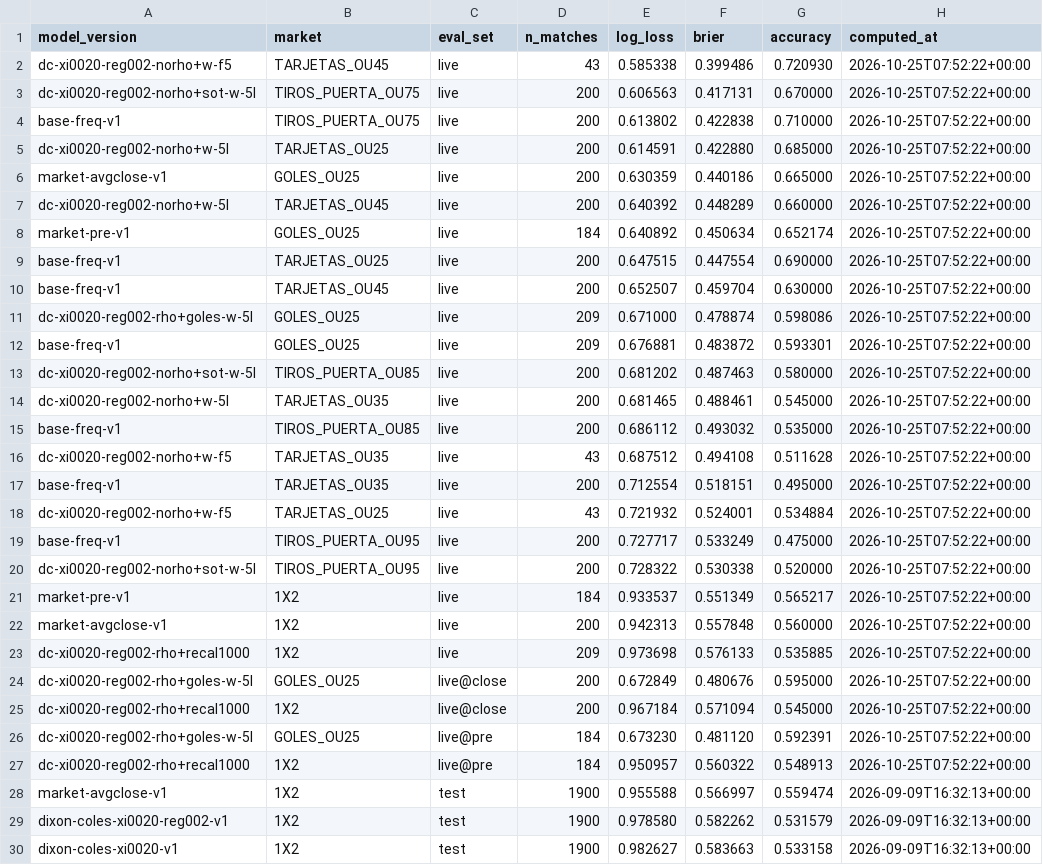
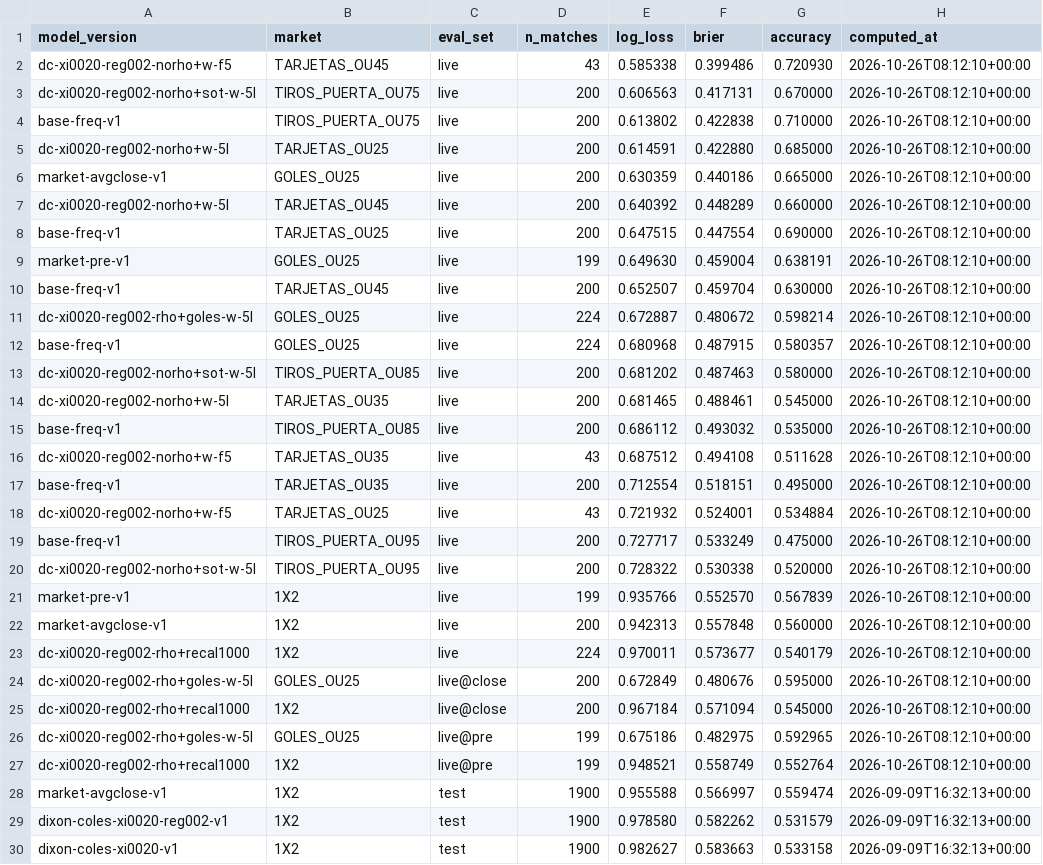
Before and after one commit to kewo1023/marcador-futbol, a CSV file: ledger/metrics.csv, drawn as a sheet; only a part is shown.

```diff
--- a/ledger/metrics.csv
+++ b/ledger/metrics.csv
@@ -1,28 +1,28 @@
 model_version,market,eval_set,n_matches,log_loss,brier,accuracy,computed_at
-dc-xi0020-reg002-norho+w-f5,TARJETAS_OU45,live,43,0.585338,0.399486,0.720930,2026-10-25T07:52:22+00:00
-dc-xi0020-reg002-norho+sot-w-5l,TIROS_PUERTA_OU75,live,200,0.606563,0.417131,0.670000,2026-10-25T07:52:22+00:00
-base-freq-v1,TIROS_PUERTA_OU75,live,200,0.613802,0.422838,0.710000,2026-10-25T07:52:22+00:00
-dc-xi0020-reg002-norho+w-5l,TARJETAS_OU25,live,200,0.614591,0.422880,0.685000,2026-10-25T07:52:22+00:00
-market-avgclose-v1,GOLES_OU25,live,200,0.630359,0.440186,0.665000,2026-10-25T07:52:22+00:00
-dc-xi0020-reg002-norho+w-5l,TARJETAS_OU45,live,200,0.640392,0.448289,0.660000,2026-10-25T07:52:22+00:00
-market-pre-v1,GOLES_OU25,live,184,0.640892,0.450634,0.652174,2026-10-25T07:52:22+00:00
-base-freq-v1,TARJETAS_OU25,live,200,0.647515,0.447554,0.690000,2026-10-25T07:52:22+00:00
-base-freq-v1,TARJETAS_OU45,live,200,0.652507,0.459704,0.630000,2026-10-25T07:52:22+00:00
-dc-xi0020-reg002-rho+goles-w-5l,GOLES_OU25,live,209,0.671000,0.478874,0.598086,2026-10-25T07:52:22+00:00
-base-freq-v1,GOLES_OU25,live,209,0.676881,0.483872,0.593301,2026-10-25T07:52:22+00:00
-dc-xi0020-reg002-norho+sot-w-5l,TIROS_PUERTA_OU85,live,200,0.681202,0.487463,0.580000,2026-10-25T07:52:22+00:00
-dc-xi0020-reg002-norho+w-5l,TARJETAS_OU35,live,200,0.681465,0.488461,0.545000,2026-10-25T07:52:22+00:00
-base-freq-v1,TIROS_PUERTA_OU85,live,200,0.686112,0.493032,0.535000,2026-10-25T07:52:22+00:00
-dc-xi0020-reg002-norho+w-f5,TARJETAS_OU35,live,43,0.687512,0.494108,0.511628,2026-10-25T07:52:22+00:00
-base-freq-v1,TARJETAS_OU35,live,200,0.712554,0.518151,0.495000,2026-10-25T07:52:22+00:00
-dc-xi0020-reg002-norho+w-f5,TARJETAS_OU25,live,43,0.721932,0.524001,0.534884,2026-10-25T07:52:22+00:00
-base-freq-v1,TIROS_PUERTA_OU95,live,200,0.727717,0.533249,0.475000,2026-10-25T07:52:22+00:00
-dc-xi0020-reg002-norho+sot-w-5l,TIROS_PUERTA_OU95,live,200,0.728322,0.530338,0.520000,2026-10-25T07:52:22+00:00
-market-pre-v1,1X2,live,184,0.933537,0.551349,0.565217,2026-10-25T07:52:22+00:00
-market-avgclose-v1,1X2,live,200,0.942313,0.557848,0.560000,2026-10-25T07:52:22+00:00
-dc-xi0020-reg002-rho+recal1000,1X2,live,209,0.973698,0.576133,0.535885,2026-10-25T07:52:22+00:00
-dc-xi0020-reg002-rho+goles-w-5l,GOLES_OU25,live@close,200,0.672849,0.480676,0.595000,2026-10-25T07:52:22+00:00
-dc-xi0020-reg002-rho+recal1000,1X2,live@close,200,0.967184,0.571094,0.545000,2026-10-25T07:52:22+00:00
-dc-xi0020-reg002-rho+goles-w-5l,GOLES_OU25,live@pre,184,0.673230,0.481120,0.592391,2026-10-25T07:52:22+00:00
-dc-xi0020-reg002-rho+recal1000,1X2,live@pre,184,0.950957,0.560322,0.548913,2026-10-25T07:52:22+00:00
+dc-xi0020-reg002-norho+w-f5,TARJETAS_OU45,live,43,0.585338,0.399486,0.720930,2026-10-26T08:12:10+00:00
+dc-xi0020-reg002-norho+sot-w-5l,TIROS_PUERTA_OU75,live,200,0.606563,0.417131,0.670000,2026-10-26T08:12:10+00:00
+base-freq-v1,TIROS_PUERTA_OU75,live,200,0.613802,0.422838,0.710000,2026-10-26T08:12:10+00:00
+dc-xi0020-reg002-norho+w-5l,TARJETAS_OU25,live,200,0.614591,0.422880,0.685000,2026-10-26T08:12:10+00:00
+market-avgclose-v1,GOLES_OU25,live,200,0.630359,0.440186,0.665000,2026-10-26T08:12:10+00:00
+dc-xi0020-reg002-norho+w-5l,TARJETAS_OU45,live,200,0.640392,0.448289,0.660000,2026-10-26T08:12:10+00:00
+base-freq-v1,TARJETAS_OU25,live,200,0.647515,0.447554,0.690000,2026-10-26T08:12:10+00:00
+market-pre-v1,GOLES_OU25,live,199,0.649630,0.459004,0.638191,2026-10-26T08:12:10+00:00
+base-freq-v1,TARJETAS_OU45,live,200,0.652507,0.459704,0.630000,2026-10-26T08:12:10+00:00
+dc-xi0020-reg002-rho+goles-w-5l,GOLES_OU25,live,224,0.672887,0.480672,0.598214,2026-10-26T08:12:10+00:00
+base-freq-v1,GOLES_OU25,live,224,0.680968,0.487915,0.580357,2026-10-26T08:12:10+00:00
+dc-xi0020-reg002-norho+sot-w-5l,TIROS_PUERTA_OU85,live,200,0.681202,0.487463,0.580000,2026-10-26T08:12:10+00:00
+dc-xi0020-reg002-norho+w-5l,TARJETAS_OU35,live,200,0.681465,0.488461,0.545000,2026-10-26T08:12:10+00:00
+base-freq-v1,TIROS_PUERTA_OU85,live,200,0.686112,0.493032,0.535000,2026-10-26T08:12:10+00:00
+dc-xi0020-reg002-norho+w-f5,TARJETAS_OU35,live,43,0.687512,0.494108,0.511628,2026-10-26T08:12:10+00:00
+base-freq-v1,TARJETAS_OU35,live,200,0.712554,0.518151,0.495000,2026-10-26T08:12:10+00:00
+dc-xi0020-reg002-norho+w-f5,TARJETAS_OU25,live,43,0.721932,0.524001,0.534884,2026-10-26T08:12:10+00:00
+base-freq-v1,TIROS_PUERTA_OU95,live,200,0.727717,0.533249,0.475000,2026-10-26T08:12:10+00:00
+dc-xi0020-reg002-norho+sot-w-5l,TIROS_PUERTA_OU95,live,200,0.728322,0.530338,0.520000,2026-10-26T08:12:10+00:00
+market-pre-v1,1X2,live,199,0.935766,0.552570,0.567839,2026-10-26T08:12:10+00:00
+market-avgclose-v1,1X2,live,200,0.942313,0.557848,0.560000,2026-10-26T08:12:10+00:00
+dc-xi0020-reg002-rho+recal1000,1X2,live,224,0.970011,0.573677,0.540179,2026-10-26T08:12:10+00:00
+dc-xi0020-reg002-rho+goles-w-5l,GOLES_OU25,live@close,200,0.672849,0.480676,0.595000,2026-10-26T08:12:10+00:00
+dc-xi0020-reg002-rho+recal1000,1X2,live@close,200,0.967184,0.571094,0.545000,2026-10-26T08:12:10+00:00
+dc-xi0020-reg002-rho+goles-w-5l,GOLES_OU25,live@pre,199,0.675186,0.482975,0.592965,2026-10-26T08:12:10+00:00
+dc-xi0020-reg002-rho+recal1000,1X2,live@pre,199,0.948521,0.558749,0.552764,2026-10-26T08:12:10+00:00
 market-avgclose-v1,1X2,test,1900,0.955588,0.566997,0.559474,2026-09-09T16:32:13+00:00
```
Also changed, not shown: ledger/results.csv, ledger/results_health.csv.
